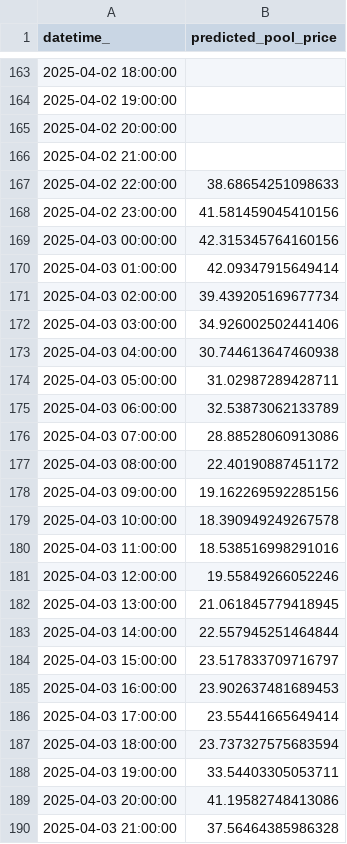
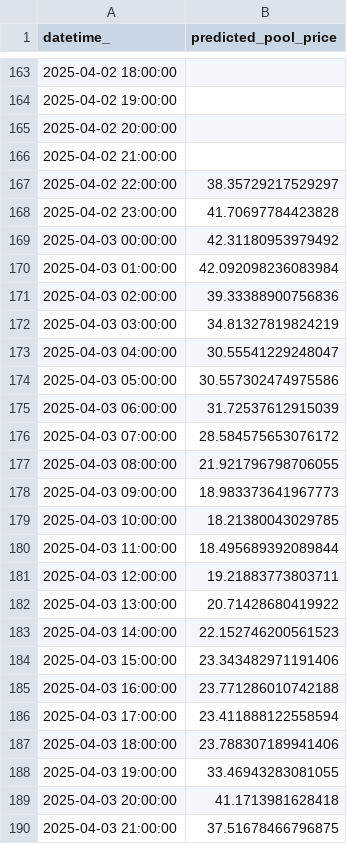
Before and after one commit to kevakba/BESS, a CSV file: Jobs/Inferencing/data/predictions/pred_df.csv, drawn as a sheet; only a part is shown, gaps mark what is left out; the diff covers the shown part only.

```diff
--- a/Jobs/Inferencing/data/predictions/pred_df.csv
+++ b/Jobs/Inferencing/data/predictions/pred_df.csv
@@ -166,25 +166,25 @@ datetime_,predicted_pool_price
 2025-04-02 21:00:00,
-2025-04-02 22:00:00,38.68654251098633
-2025-04-02 23:00:00,41.581459045410156
-2025-04-03 00:00:00,42.315345764160156
-2025-04-03 01:00:00,42.09347915649414
-2025-04-03 02:00:00,39.439205169677734
-2025-04-03 03:00:00,34.926002502441406
-2025-04-03 04:00:00,30.744613647460938
-2025-04-03 05:00:00,31.02987289428711
-2025-04-03 06:00:00,32.53873062133789
-2025-04-03 07:00:00,28.88528060913086
-2025-04-03 08:00:00,22.40190887451172
-2025-04-03 09:00:00,19.162269592285156
-2025-04-03 10:00:00,18.390949249267578
-2025-04-03 11:00:00,18.538516998291016
-2025-04-03 12:00:00,19.55849266052246
-2025-04-03 13:00:00,21.061845779418945
-2025-04-03 14:00:00,22.557945251464844
-2025-04-03 15:00:00,23.517833709716797
-2025-04-03 16:00:00,23.902637481689453
-2025-04-03 17:00:00,23.55441665649414
-2025-04-03 18:00:00,23.737327575683594
-2025-04-03 19:00:00,33.54403305053711
-2025-04-03 20:00:00,41.19582748413086
-2025-04-03 21:00:00,37.56464385986328
+2025-04-02 22:00:00,38.35729217529297
+2025-04-02 23:00:00,41.70697784423828
+2025-04-03 00:00:00,42.31180953979492
+2025-04-03 01:00:00,42.092098236083984
+2025-04-03 02:00:00,39.33388900756836
+2025-04-03 03:00:00,34.81327819824219
+2025-04-03 04:00:00,30.55541229248047
+2025-04-03 05:00:00,30.557302474975586
+2025-04-03 06:00:00,31.72537612915039
+2025-04-03 07:00:00,28.584575653076172
+2025-04-03 08:00:00,21.921796798706055
+2025-04-03 09:00:00,18.983373641967773
+2025-04-03 10:00:00,18.21380043029785
+2025-04-03 11:00:00,18.495689392089844
+2025-04-03 12:00:00,19.21883773803711
+2025-04-03 13:00:00,20.71428680419922
+2025-04-03 14:00:00,22.152746200561523
+2025-04-03 15:00:00,23.343482971191406
+2025-04-03 16:00:00,23.771286010742188
+2025-04-03 17:00:00,23.411888122558594
+2025-04-03 18:00:00,23.788307189941406
+2025-04-03 19:00:00,33.46943283081055
+2025-04-03 20:00:00,41.1713981628418
+2025-04-03 21:00:00,37.51678466796875
```
Also changed, not shown: 5 edited cells elsewhere in this file, 2 other files.
